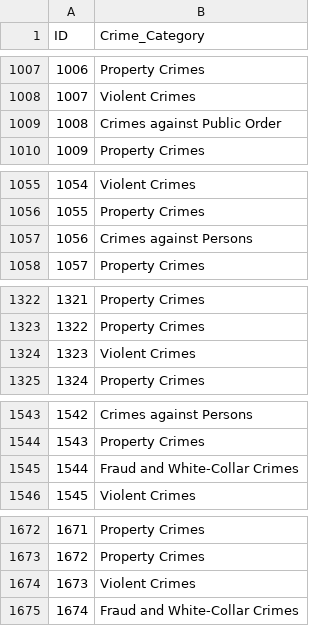
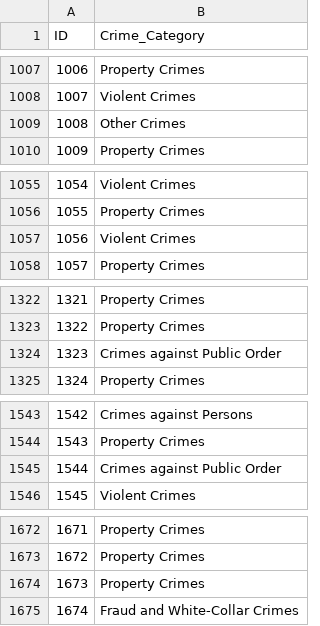
Before and after one commit to nandanreddyp/MLPproject, a CSV file: submission.csv, drawn as a sheet; only a part is shown, gaps mark what is left out; the diff covers the shown part only.

```diff
--- a/submission.csv
+++ b/submission.csv
@@ -1008,3 +1008,3 @@ ID,Crime_Category
 1007,Violent Crimes
-1008,Crimes against Public Order
+1008,Other Crimes
 1009,Property Crimes
@@ -1056,3 +1056,3 @@ ID,Crime_Category
 1055,Property Crimes
-1056,Crimes against Persons
+1056,Violent Crimes
 1057,Property Crimes
@@ -1323,3 +1323,3 @@ ID,Crime_Category
 1322,Property Crimes
-1323,Violent Crimes
+1323,Crimes against Public Order
 1324,Property Crimes
@@ -1544,3 +1544,3 @@ ID,Crime_Category
 1543,Property Crimes
-1544,Fraud and White-Collar Crimes
+1544,Crimes against Public Order
 1545,Violent Crimes
@@ -1673,3 +1673,3 @@ ID,Crime_Category
 1672,Property Crimes
-1673,Violent Crimes
+1673,Property Crimes
 1674,Fraud and White-Collar Crimes
```
Also changed, not shown: 47 edited cells elsewhere in this file, 4 other files.
